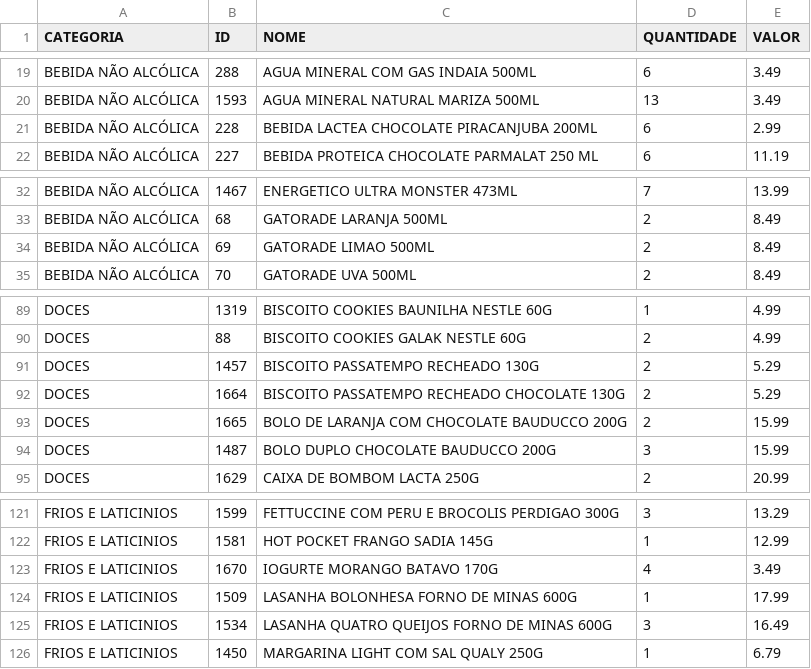
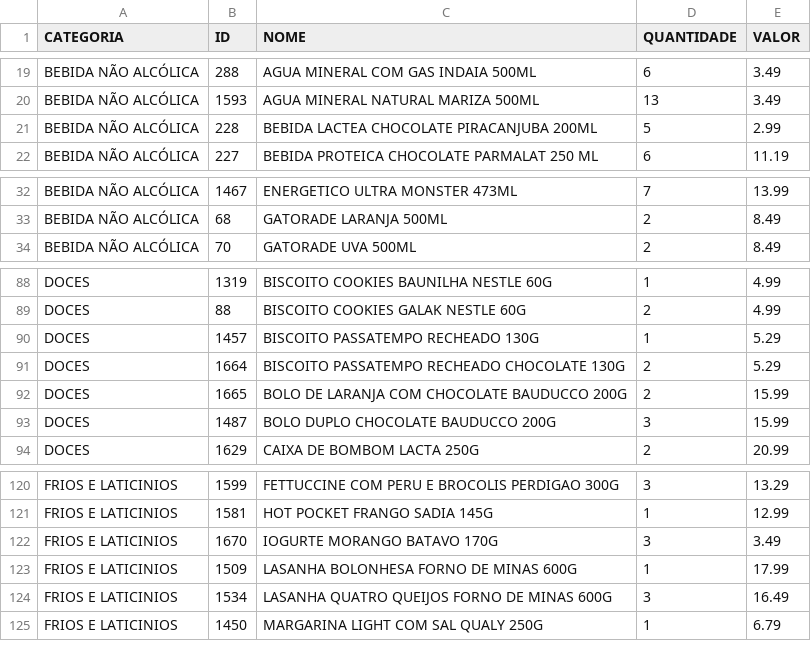
Before and after one commit to guicobracraft-prog/PesquisadeMercado, a CSV file: catalogo_por_categoria.csv, drawn as a sheet; only a part is shown, gaps mark what is left out.

```diff
--- a/catalogo_por_categoria.csv
+++ b/catalogo_por_categoria.csv
@@ -20,3 +20,3 @@ BEBIDA NÃO ALCÓLICA;288;AGUA MINERAL COM GAS INDAIA 500ML;6;3.49
 BEBIDA NÃO ALCÓLICA;1593;AGUA MINERAL NATURAL MARIZA 500ML;13;3.49
-BEBIDA NÃO ALCÓLICA;228;BEBIDA LACTEA CHOCOLATE PIRACANJUBA 200ML;6;2.99
+BEBIDA NÃO ALCÓLICA;228;BEBIDA LACTEA CHOCOLATE PIRACANJUBA 200ML;5;2.99
 BEBIDA NÃO ALCÓLICA;227;BEBIDA PROTEICA CHOCOLATE PARMALAT 250 ML;6;11.19
@@ -33,3 +33,2 @@ BEBIDA NÃO ALCÓLICA;1467;ENERGETICO ULTRA MONSTER 473ML;7;13.99
 BEBIDA NÃO ALCÓLICA;68;GATORADE LARANJA 500ML;2;8.49
-BEBIDA NÃO ALCÓLICA;69;GATORADE LIMAO 500ML;2;8.49
 BEBIDA NÃO ALCÓLICA;70;GATORADE UVA 500ML;2;8.49
@@ -90,3 +89,3 @@ DOCES;1319;BISCOITO COOKIES BAUNILHA NESTLE 60G;1;4.99
 DOCES;88;BISCOITO COOKIES GALAK NESTLE 60G;2;4.99
-DOCES;1457;BISCOITO PASSATEMPO RECHEADO 130G;2;5.29
+DOCES;1457;BISCOITO PASSATEMPO RECHEADO 130G;1;5.29
 DOCES;1664;BISCOITO PASSATEMPO RECHEADO CHOCOLATE 130G;2;5.29
@@ -122,3 +121,3 @@ FRIOS E LATICINIOS;1599;FETTUCCINE COM PERU E BROCOLIS PERDIGAO 300G;3;13.29
 FRIOS E LATICINIOS;1581;HOT POCKET FRANGO SADIA 145G;1;12.99
-FRIOS E LATICINIOS;1670;IOGURTE MORANGO BATAVO 170G;4;3.49
+FRIOS E LATICINIOS;1670;IOGURTE MORANGO BATAVO 170G;3;3.49
 FRIOS E LATICINIOS;1509;LASANHA BOLONHESA FORNO DE MINAS 600G;1;17.99
```
Also changed, not shown: catalogo_geral.csv, vendas_acumuladas.csv, 3 other files.
